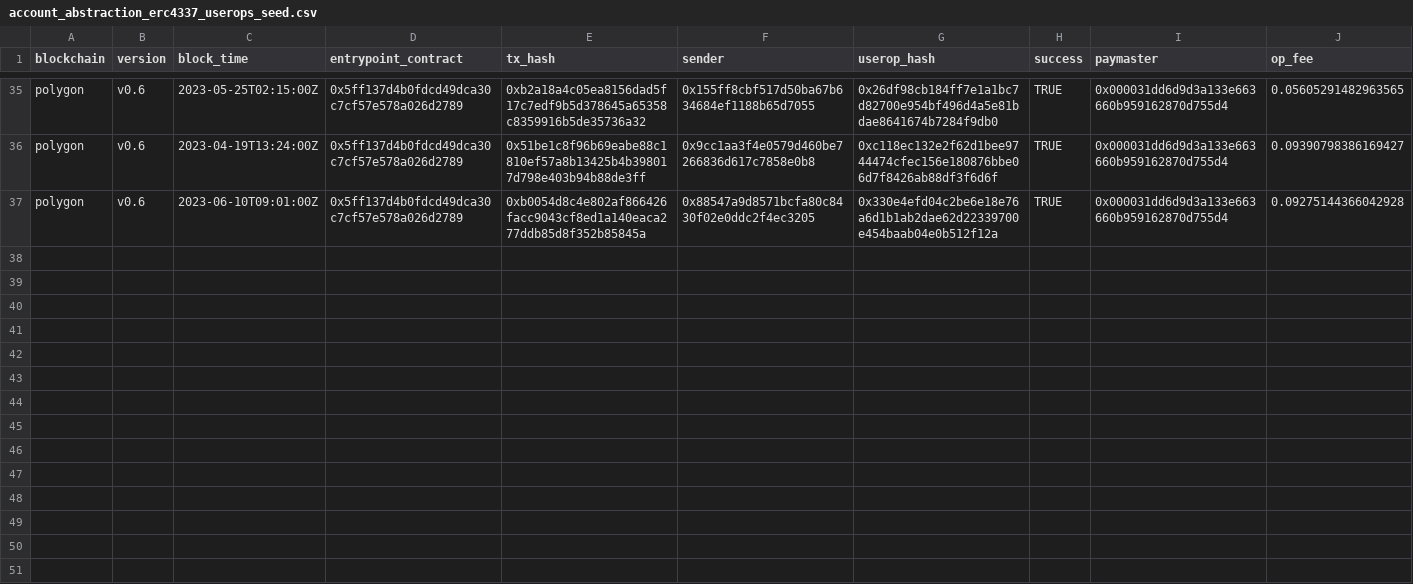
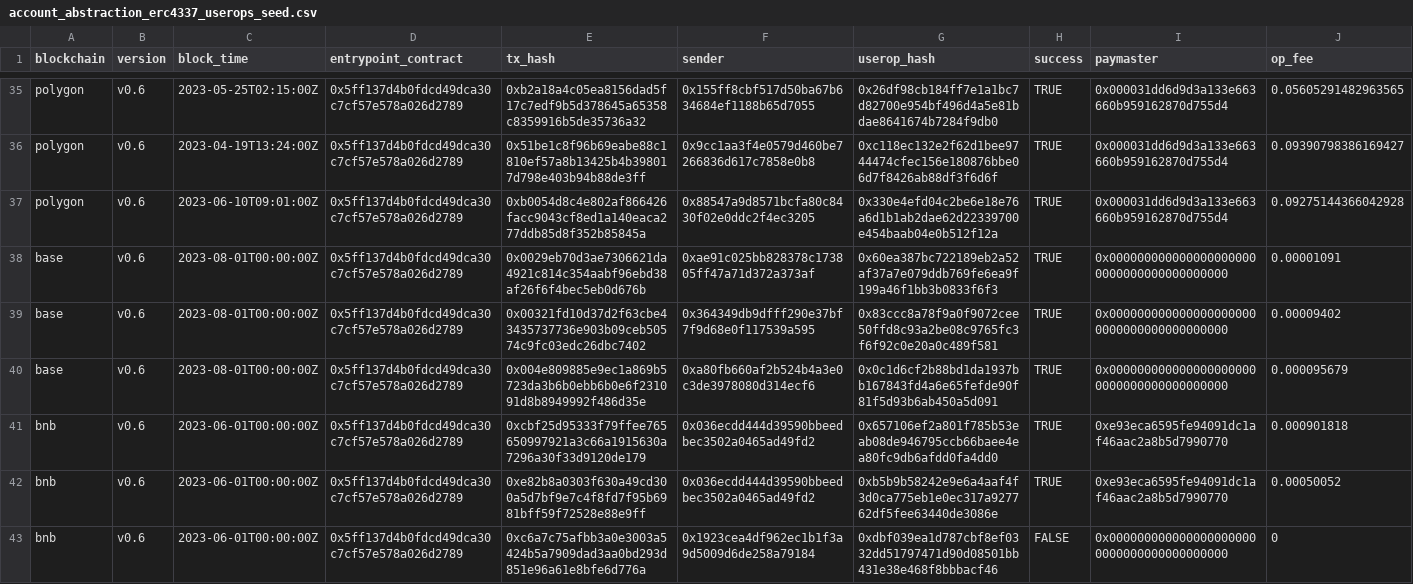
Before and after one commit to olgafetisova/spellbook, a CSV file: seeds/account_abstraction/erc4337/account_abstraction_erc4337_userops_seed.csv, drawn as a sheet; only a part is shown, gaps mark what is left out; rows hold the shown columns only; the diff names each change by its address in the sheet, - before the commit and + after, or states it on an @@ line.

Commit message:
add erc4337 Base and BNB chain Userop and Account_Created [ready for review] (#3971)
* add erc4337 Base chain spellbook

* add erc4337 Base chain spellbook

* add legacy

* use optimism weth instend base

* use optimism weth instend base

* add test seed

* add bnb chain

* add bnb chain

* add bnb chain

* add bnb chain

* replace bnb test data

* replace bnb test data

* fix the call false error

* fix the call false error

---------

Co-authored-by: Huang Geyang <Sukebeta@outlook.com>

```diff
--- a/seeds/account_abstraction/erc4337/account_abstraction_erc4337_userops_seed.csv
+++ b/seeds/account_abstraction/erc4337/account_abstraction_erc4337_userops_seed.csv
+row 38: base | v0.6 | 2023-08-01T00:00:00Z | 0x5ff137d4b0fdcd49dca30c7cf57e578a026d2789 | 0x0029eb70d3ae7306621da4921c814c354aabf96ebd38af26f6f4bec5eb0d676b | 0xae91c025bb828378c173805ff47a71d372a373af | 0x60ea387bc722189eb2a52af37a7e079ddb769fe6ea9f199a46f1bb3b0833f6f3 | TRUE | 0x0000000000000000000000000000000000000000 | 0.00001091
+row 39: base | v0.6 | 2023-08-01T00:00:00Z | 0x5ff137d4b0fdcd49dca30c7cf57e578a026d2789 | 0x00321fd10d37d2f63cbe43435737736e903b09ceb50574c9fc03edc26dbc7402 | 0x364349db9dfff290e37bf7f9d68e0f117539a595 | 0x83ccc8a78f9a0f9072cee50ffd8c93a2be08c9765fc3f6f92c0e20a0c489f581 | TRUE | 0x0000000000000000000000000000000000000000 | 0.00009402
+row 40: base | v0.6 | 2023-08-01T00:00:00Z | 0x5ff137d4b0fdcd49dca30c7cf57e578a026d2789 | 0x004e809885e9ec1a869b5723da3b6b0ebb6b0e6f231091d8b8949992f486d35e | 0xa80fb660af2b524b4a3e0c3de3978080d314ecf6 | 0x0c1d6cf2b88bd1da1937bb167843fd4a6e65fefde90f81f5d93b6ab450a5d091 | TRUE | 0x0000000000000000000000000000000000000000 | 0.000095679
+row 41: bnb | v0.6 | 2023-06-01T00:00:00Z | 0x5ff137d4b0fdcd49dca30c7cf57e578a026d2789 | 0xcbf25d95333f79ffee765650997921a3c66a1915630a7296a30f33d9120de179 | 0x036ecdd444d39590bbeedbec3502a0465ad49fd2 | 0x657106ef2a801f785b53eab08de946795ccb66baee4ea80fc9db6afdd0fa4dd0 | TRUE | 0xe93eca6595fe94091dc1af46aac2a8b5d7990770 | 0.000901818
+row 42: bnb | v0.6 | 2023-06-01T00:00:00Z | 0x5ff137d4b0fdcd49dca30c7cf57e578a026d2789 | 0xe82b8a0303f630a49cd300a5d7bf9e7c4f8fd7f95b6981bff59f72528e88e9ff | 0x036ecdd444d39590bbeedbec3502a0465ad49fd2 | 0xb5b9b58242e9e6a4aaf4f3d0ca775eb1e0ec317a927762df5fee63440de3086e | TRUE | 0xe93eca6595fe94091dc1af46aac2a8b5d7990770 | 0.00050052
+row 43: bnb | v0.6 | 2023-06-01T00:00:00Z | 0x5ff137d4b0fdcd49dca30c7cf57e578a026d2789 | 0xc6a7c75afbb3a0e3003a5424b5a7909dad3aa0bd293d851e96a61e8bfe6d776a | 0x1923cea4df962ec1b1f3a9d5009d6de258a79184 | 0xdbf039ea1d787cbf8ef0332dd51797471d90d08501bb431e38e468f8bbbacf46 | FALSE | 0x0000000000000000000000000000000000000000 | 0
```
Also changed, not shown: seeds/account_abstraction/erc4337/account_abstraction_erc4337_account_deployed_seed.csv, 24 other files.
